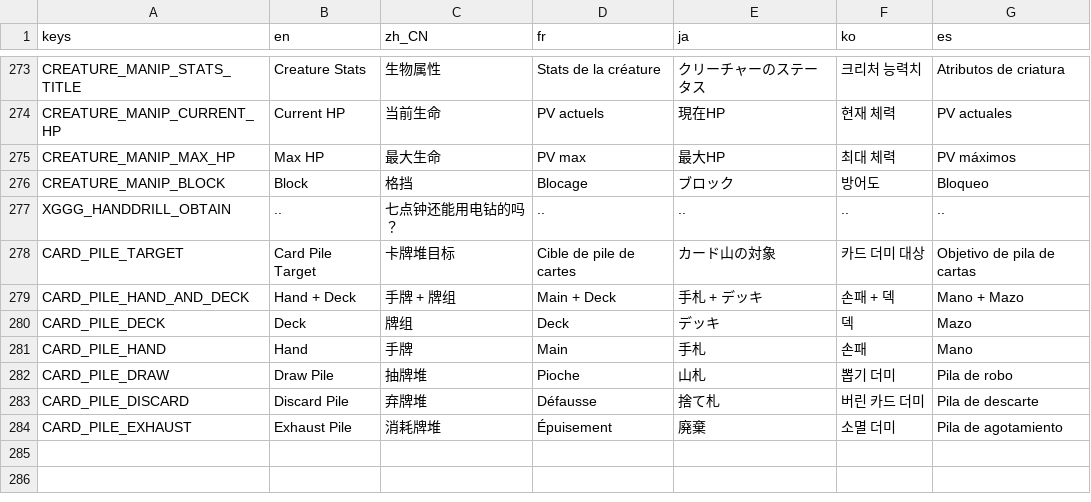
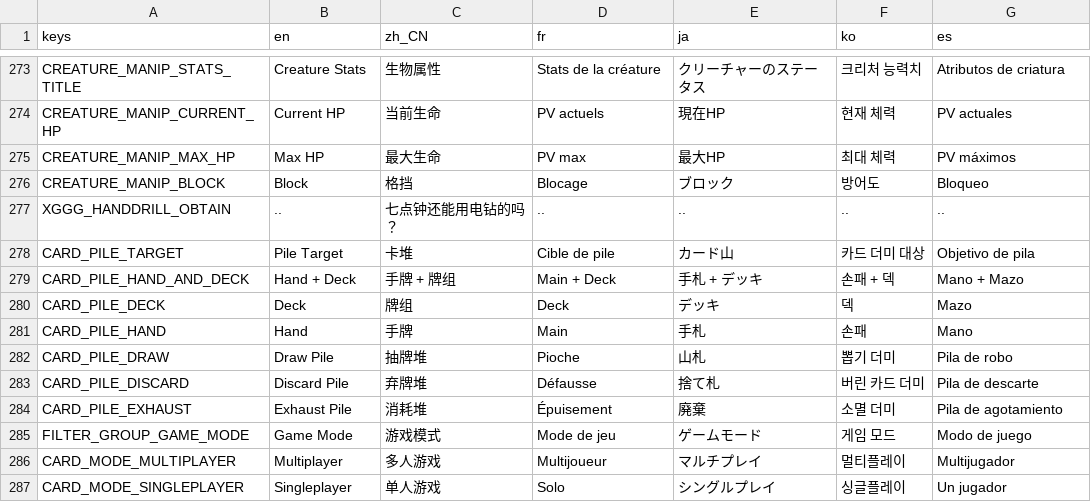
Before and after one commit to qw2341/Loadout-Mod-2, a CSV file: Loadout/localization/uitext.csv, drawn as a sheet; only a part is shown, gaps mark what is left out.

Commit message:
Moved the target selection down, Added a game mode filtering

```diff
--- a/Loadout/localization/uitext.csv
+++ b/Loadout/localization/uitext.csv
@@ -277,3 +277,3 @@ CREATURE_MANIP_BLOCK,Block,格挡,Blocage,ブロック,방어도,Bloqueo
 XGGG_HANDDRILL_OBTAIN, ..,七点钟还能用电钻的吗？,..,..,..,..
-CARD_PILE_TARGET,Card Pile Target,卡牌堆目标,Cible de pile de cartes,カード山の対象,카드 더미 대상,Objetivo de pila de cartas
+CARD_PILE_TARGET,Pile Target,卡堆,Cible de pile,カード山,카드 더미 대상,Objetivo de pila
 CARD_PILE_HAND_AND_DECK,Hand + Deck,手牌 + 牌组,Main + Deck,手札 + デッキ,손패 + 덱,Mano + Mazo
@@ -283,2 +283,5 @@ CARD_PILE_DRAW,Draw Pile,抽牌堆,Pioche,山札,뽑기 더미,Pila de robo
 CARD_PILE_DISCARD,Discard Pile,弃牌堆,Défausse,捨て札,버린 카드 더미,Pila de descarte
-CARD_PILE_EXHAUST,Exhaust Pile,消耗牌堆,Épuisement,廃棄,소멸 더미,Pila de agotamiento
+CARD_PILE_EXHAUST,Exhaust Pile,消耗堆,Épuisement,廃棄,소멸 더미,Pila de agotamiento
+FILTER_GROUP_GAME_MODE,Game Mode,游戏模式,Mode de jeu,ゲームモード,게임 모드,Modo de juego
+CARD_MODE_MULTIPLAYER,Multiplayer,多人游戏,Multijoueur,マルチプレイ,멀티플레이,Multijugador
+CARD_MODE_SINGLEPLAYER,Singleplayer,单人游戏,Solo,シングルプレイ,싱글플레이,Un jugador
```
Also changed, not shown: 9 other files.
